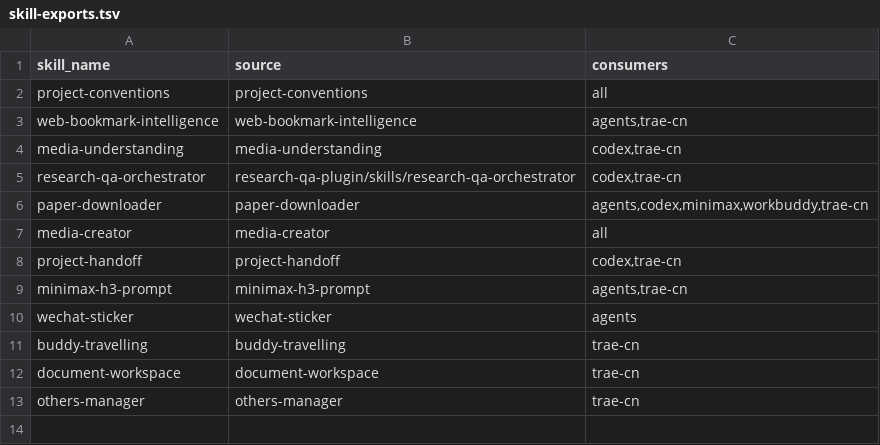
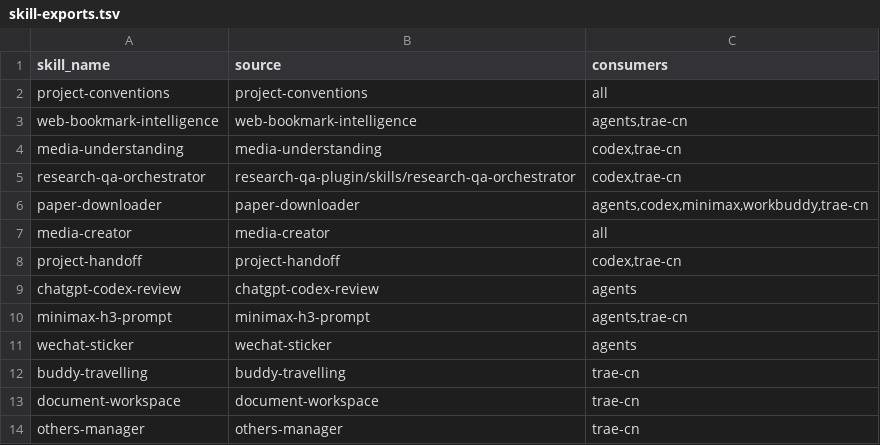
Before and after one commit to obisoldbee/skills, a TSV file: config/skill-exports.tsv, drawn as a sheet; the diff names each change by its address in the sheet, - before the commit and + after, or states it on an @@ line.

Commit message:
Add ChatGPT web review and Codex repair workflow

```diff
--- a/config/skill-exports.tsv
+++ b/config/skill-exports.tsv
+row 9: chatgpt-codex-review | chatgpt-codex-review | agents
```
Also changed, not shown: 18 other files.
